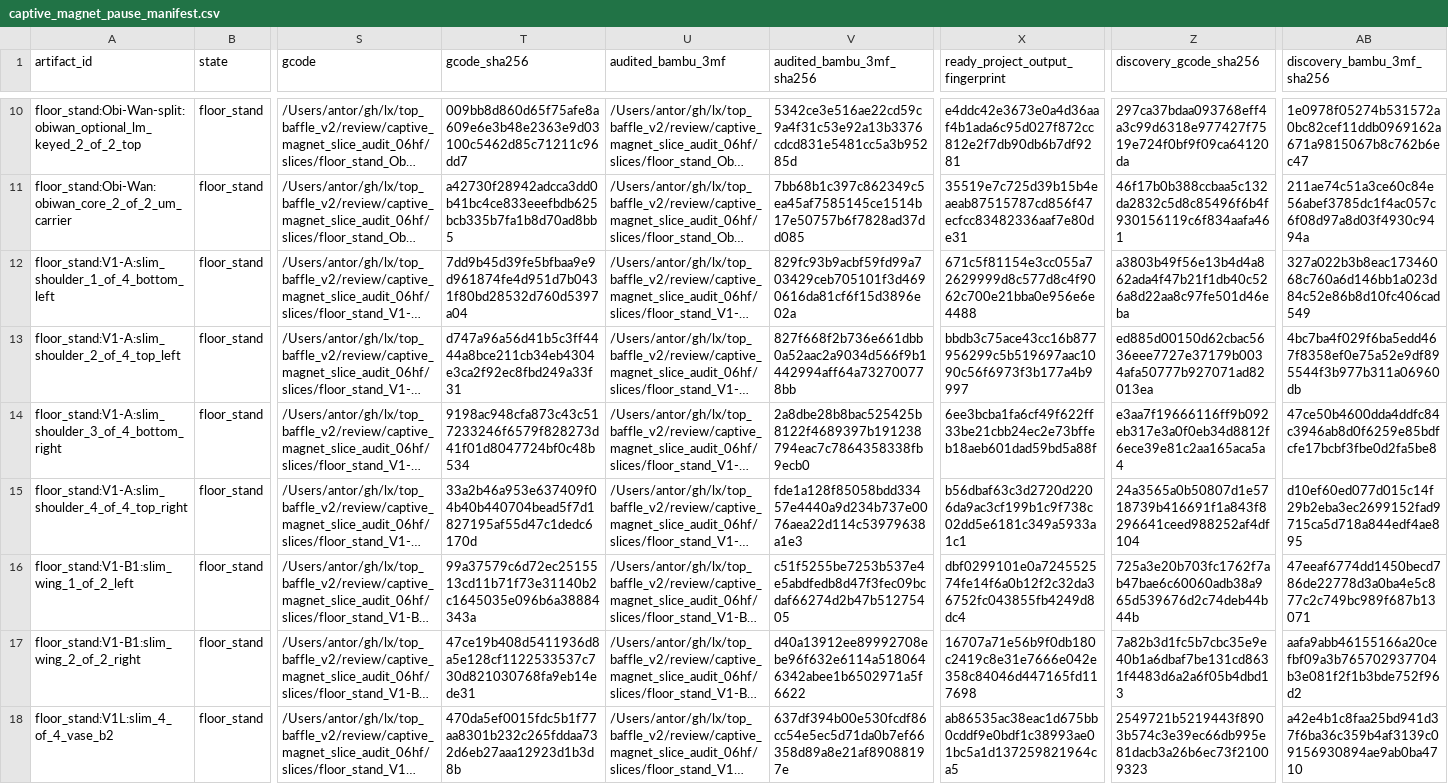
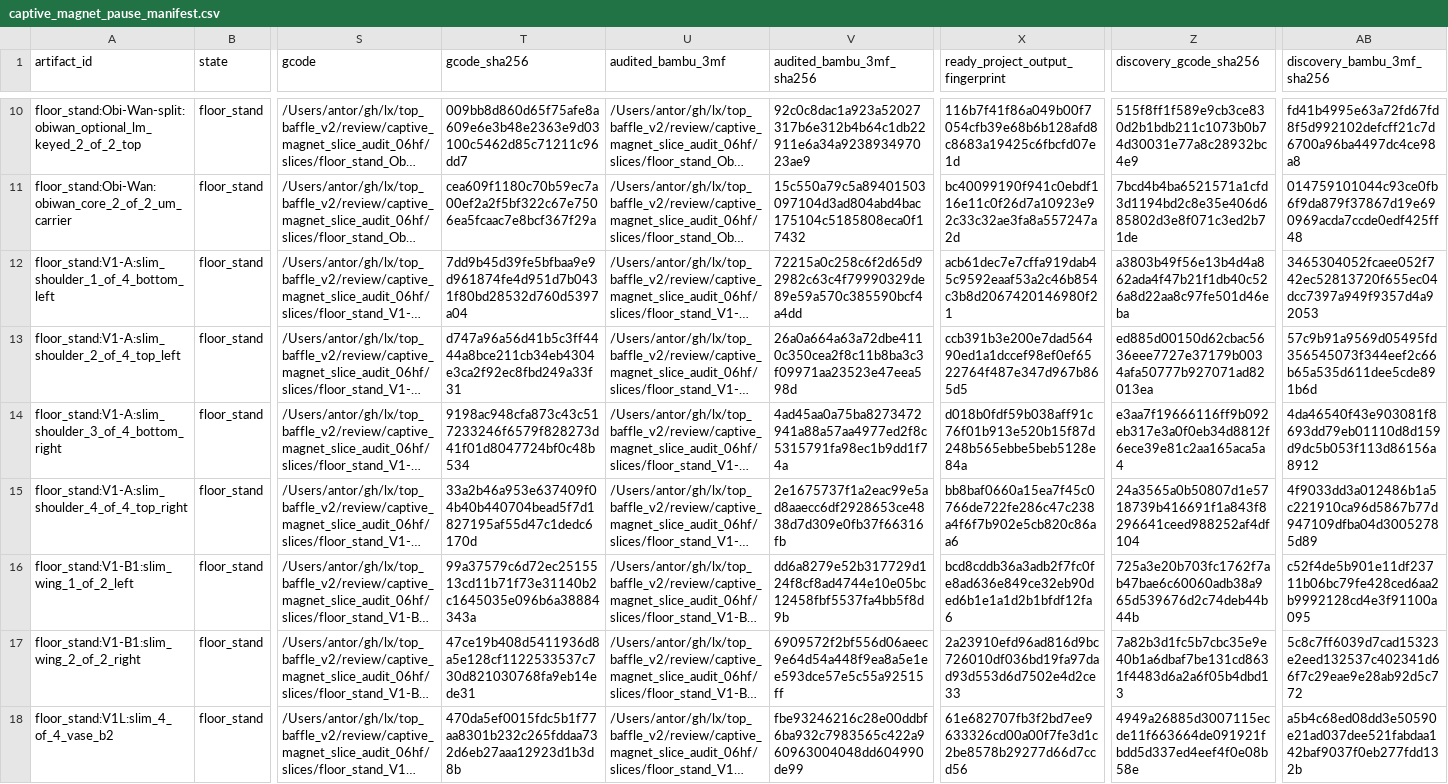
Before and after one commit to antorsae/lx, a CSV file: top_baffle_v2/review/captive_magnet_slice_audit_06hf/captive_magnet_pause_manifest.csv, drawn as a sheet; only a part is shown, gaps mark what is left out; long unchanged cells end in …; the diff covers the shown part only; the diff names each change by its address in the sheet, - before the commit and + after, or states it on an @@ line.

```diff
--- a/top_baffle_v2/review/captive_magnet_slice_audit_06hf/captive_magnet_pause_manifest.csv
+++ b/top_baffle_v2/review/captive_magnet_slice_audit_06hf/captive_magnet_pause_manifest.csv
-V10 (audited_bambu_3mf_sha256): 5342ce3e516ae22cd59c9a4f31c53e92a13b3376cdcd831e5481cc5a3b95285d
+V10 (audited_bambu_3mf_sha256): 92c0c8dac1a923a52027317b6e312b4b64c1db22911e6a34a923893497023ae9
-X10 (ready_project_output_fingerprint): e4ddc42e3673e0a4d36aaf4b1ada6c95d027f872cc812e2f7db90db6b7df9281
+X10 (ready_project_output_fingerprint): 116b7f41f86a049b00f7054cfb39e68b6b128afd8c8683a19425c6fbcfd07e1d
-Z10 (discovery_gcode_sha256): 297ca37bdaa093768eff4a3c99d6318e977427f7519e724f0bf9f09ca64120da
+Z10 (discovery_gcode_sha256): 515f8ff1f589e9cb3ce830d2b1bdb211c1073b0b74d30031e77a8c28932bc4e9
-AB10 (discovery_bambu_3mf_sha256): 1e0978f05274b531572a0bc82cef11ddb0969162a671a9815067b8c762b6ec47
+AB10 (discovery_bambu_3mf_sha256): fd41b4995e63a72fd67fd8f5d992102defcff21c7d6700a96ba4497dc4ce98a8
-T11 (gcode_sha256): a42730f28942adcca3dd0b41bc4ce833eeefbdb625bcb335b7fa1b8d70ad8bb5
+T11 (gcode_sha256): cea609f1180c70b59ec7a00ef2a2f5bf322c67e7506ea5fcaac7e8bcf367f29a
-V11 (audited_bambu_3mf_sha256): 7bb68b1c397c862349c5ea45af7585145ce1514b17e50757b6f7828ad37dd085
+V11 (audited_bambu_3mf_sha256): 15c550a79c5a89401503097104d3ad804abd4bac175104c5185808eca0f17432
-X11 (ready_project_output_fingerprint): 35519e7c725d39b15b4eaeab87515787cd856f47ecfcc83482336aaf7e80de31
+X11 (ready_project_output_fingerprint): bc40099190f941c0ebdf116e11c0f26d7a10923e92c33c32ae3fa8a557247a2d
-Z11 (discovery_gcode_sha256): 46f17b0b388ccbaa5c132da2832c5d8c85496f6b4f930156119c6f834aafa461
+Z11 (discovery_gcode_sha256): 7bcd4b4ba6521571a1cfd3d1194bd2c8e35e406d685802d3e8f071c3ed2b71de
-AB11 (discovery_bambu_3mf_sha256): 211ae74c51a3ce60c84e56abef3785dc1f4ac057c6f08d97a8d03f4930c9494a
+AB11 (discovery_bambu_3mf_sha256): 014759101044c93ce0fb6f9da879f37867d19e690969acda7ccde0edf425ff48
-V12 (audited_bambu_3mf_sha256): 829fc93b9acbf59fd99a703429ceb705101f3d4690616da81cf6f15d3896e02a
+V12 (audited_bambu_3mf_sha256): 72215a0c258c6f2d65d92982c63c4f79990329de89e59a570c385590bcf4a4dd
-X12 (ready_project_output_fingerprint): 671c5f81154e3cc055a72629999d8c577d8c4f9062c700e21bba0e956e6e4488
+X12 (ready_project_output_fingerprint): acb61dec7e7cffa919dab45c9592eaaf53a2c46b854c3b8d2067420146980f21
-AB12 (discovery_bambu_3mf_sha256): 327a022b3b8eac17346068c760a6d146bb1a023d84c52e86b8d10fc406cad549
+AB12 (discovery_bambu_3mf_sha256): 3465304052fcaee052f742ec52813720f655ec04dcc7397a949f9357d4a92053
-V13 (audited_bambu_3mf_sha256): 827f668f2b736e661dbb0a52aac2a9034d566f9b1442994aff64a732700778bb
+V13 (audited_bambu_3mf_sha256): 26a0a664a63a72dbe4110c350cea2f8c11b8ba3c3f09971aa23523e47eea598d
-X13 (ready_project_output_fingerprint): bbdb3c75ace43cc16b877956299c5b519697aac1090c56f6973f3b177a4b9997
+X13 (ready_project_output_fingerprint): ccb391b3e200e7dad56490ed1a1dccef98ef0ef6522764f487e347d967b865d5
-AB13 (discovery_bambu_3mf_sha256): 4bc7ba4f029f6ba5edd467f8358ef0e75a52e9df895544f3b977b311a06960db
+AB13 (discovery_bambu_3mf_sha256): 57c9b91a9569d05495fd356545073f344eef2c66b65a535d611dee5cde891b6d
-V14 (audited_bambu_3mf_sha256): 2a8dbe28b8bac525425b8122f4689397b191238794eac7c7864358338fb9ecb0
+V14 (audited_bambu_3mf_sha256): 4ad45aa0a75ba8273472941a88a57aa4977ed2f8c5315791fa98ec1b9dd1f74a
-X14 (ready_project_output_fingerprint): 6ee3bcba1fa6cf49f622ff33be21cbb24ec2e73bffeb18aeb601dad59bd5a88f
+X14 (ready_project_output_fingerprint): d018b0fdf59b038aff91c76f01b913e520b15f87d248b565ebbe5beb5128e84a
-AB14 (discovery_bambu_3mf_sha256): 47ce50b4600dda4ddfc84c3946ab8d0f6259e85bdfcfe17bcbf3fbe0d2fa5be8
+AB14 (discovery_bambu_3mf_sha256): 4da46540f43e903081f8693dd79eb01110d8d159d9dc5b053f113d86156a8912
-V15 (audited_bambu_3mf_sha256): fde1a128f85058bdd33457e4440a9d234b737e0076aea22d114c53979638a1e3
+V15 (audited_bambu_3mf_sha256): 2e1675737f1a2eac99e5ad8aaecc6df2928653ce4838d7d309e0fb37f66316fb
-X15 (ready_project_output_fingerprint): b56dbaf63c3d2720d2206da9ac3cf199b1c9f738c02dd5e6181c349a5933a1c1
+X15 (ready_project_output_fingerprint): bb8baf0660a15ea7f45c0766de722fe286c47c238a4f6f7b902e5cb820c86aa6
-AB15 (discovery_bambu_3mf_sha256): d10ef60ed077d015c14f29b2eba3ec2699152fad9715ca5d718a844edf4ae895
+AB15 (discovery_bambu_3mf_sha256): 4f9033dd3a012486b1a5c221910ca96d5867b77d947109dfba04d30052785d89
-V16 (audited_bambu_3mf_sha256): c51f5255be7253b537e4e5abdfedb8d47f3fec09bcdaf66274d2b47b51275405
+V16 (audited_bambu_3mf_sha256): dd6a8279e52b317729d124f8cf8ad4744e10e05bc12458fbf5537fa4bb5f8d9b
-X16 (ready_project_output_fingerprint): dbf0299101e0a724552574fe14f6a0b12f2c32da36752fc043855fb4249d8dc4
+X16 (ready_project_output_fingerprint): bcd8cddb36a3adb2f7fc0fe8ad636e849ce32eb90ded6b1e1a1d2b1bfdf12fa6
-AB16 (discovery_bambu_3mf_sha256): 47eeaf6774dd1450becd786de22778d3a0ba4e5c877c2c749bc989f687b13071
+AB16 (discovery_bambu_3mf_sha256): c52f4de5b901e11df23711b06bc79fe428ced6aa2b9992128cd4e3f91100a095
-V17 (audited_bambu_3mf_sha256): d40a13912ee89992708ebe96f632e6114a5180646342abee1b6502971a5f6622
+V17 (audited_bambu_3mf_sha256): 6909572f2bf556d06aeec9e64d54a448f9ea8a5e1ee593dce57e5c55a92515ff
-X17 (ready_project_output_fingerprint): 16707a71e56b9f0db180c2419c8e31e7666e042e358c84046d447165fd117698
+X17 (ready_project_output_fingerprint): 2a23910efd96ad816d9bc726010df036bd19fa97dad93d553d6d7502e4d2ce33
-AB17 (discovery_bambu_3mf_sha256): aafa9abb46155166a20cefbf09a3b765702937704b3e081f2f1b3bde752f96d2
+AB17 (discovery_bambu_3mf_sha256): 5c8c7ff6039d7cad15323e2eed132537c402341d66f7c29eae9e28ab92d5c772
-V18 (audited_bambu_3mf_sha256): 637df394b00e530fcdf86cc54e5ec5d71da0b7ef66358d89a8e21af89088197e
+V18 (audited_bambu_3mf_sha256): fbe93246216c28e00ddbf6ba932c7983565c422a960963004048dd604990de99
-X18 (ready_project_output_fingerprint): ab86535ac38eac1d675bb0cddf9e0bdf1c38993ae01bc5a1d137259821964ca5
+X18 (ready_project_output_fingerprint): 61e682707fb3f2bd7ee9633326cd00a00f7fe3d1c2be8578b29277d66d7ccd56
-Z18 (discovery_gcode_sha256): 2549721b5219443f8903b574c3e39ec66db995e81dacb3a26b6ec73f21009323
+Z18 (discovery_gcode_sha256): 4949a26885d3007115ecde11f663664de091921fbdd5d337ed4eef4f0e08b58e
-AB18 (discovery_bambu_3mf_sha256): a42e4b1c8faa25bd941d37f6ba36c359b4af3139c09156930894ae9ab0ba4710
+AB18 (discovery_bambu_3mf_sha256): a5b4c68ed08dd3e50590e21ad037dee521fabdaa142baf9037f0eb277fdd132b
```
Also changed, not shown: 128 edited cells elsewhere in this file, top_baffle_v2/review/captive_magnet_slice_audit/captive_magnet_pause_manifest.csv, 27 other files.
